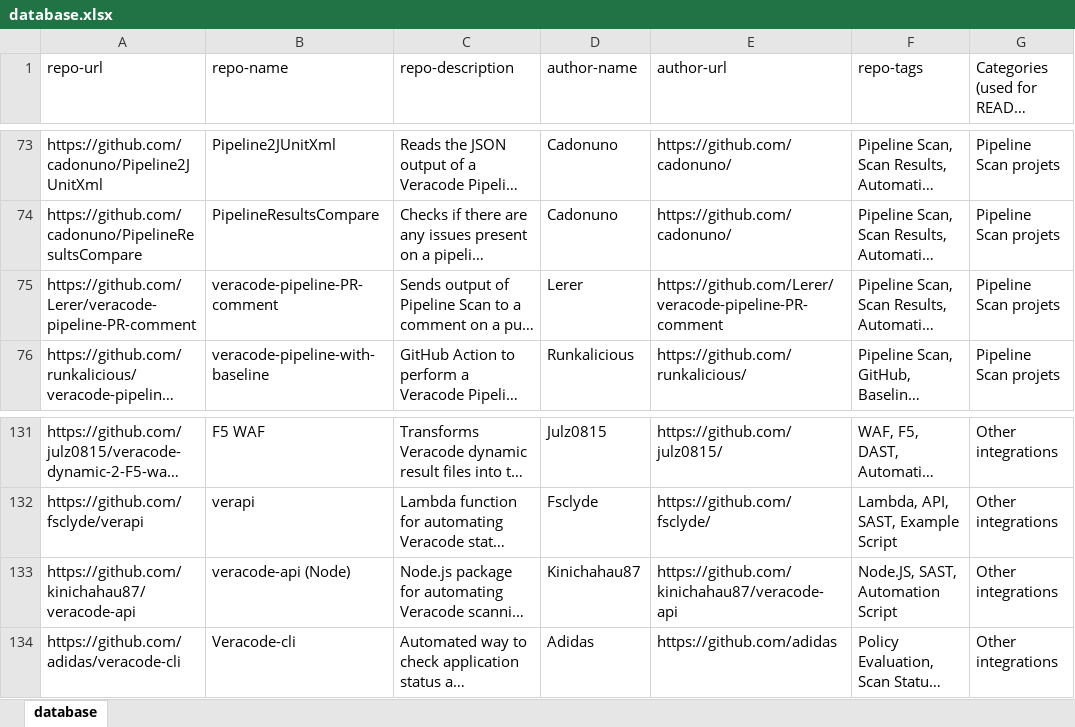
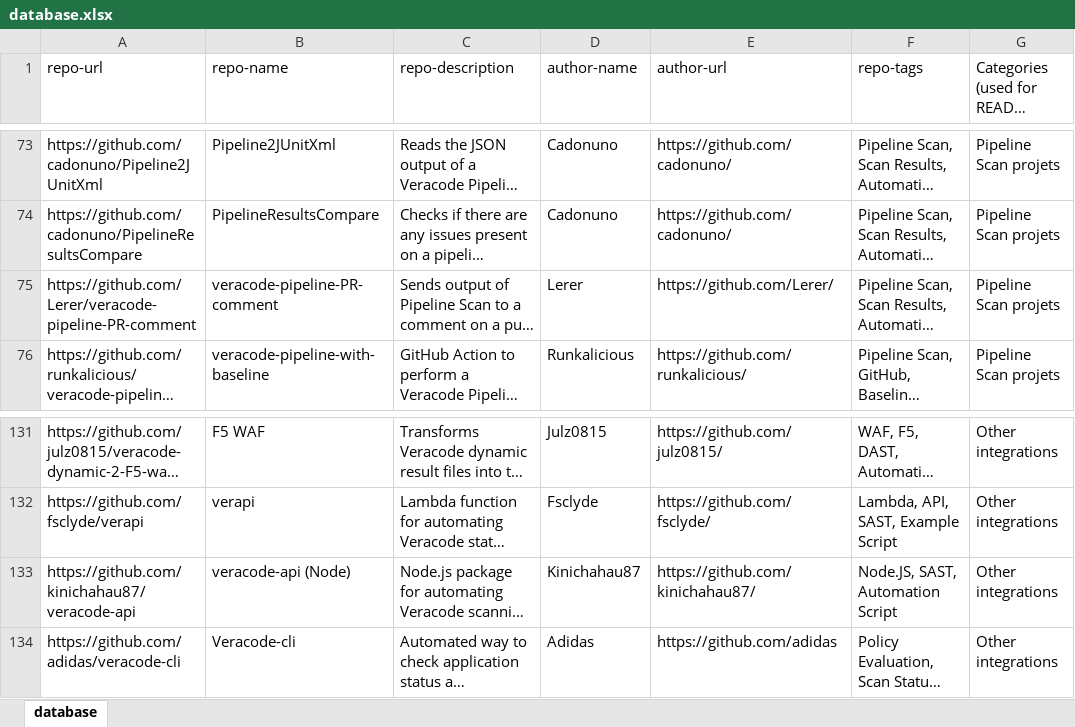
Before and after one commit to cadonuno/veracode-tags-test, an Excel workbook: database.xlsx, sheet database, drawn as a sheet; only a part is shown, gaps mark what is left out; long unchanged cells end in …; values as stored, in another font and other column widths than the file's, no cell formats; table styles not drawn; the diff covers the shown part only; the diff names each change by its address in the sheet, - before the commit and + after, or states it on an @@ line.

Commit message:
Adding button to clear all filters and fixing some wrong author urls

```diff
--- a/database.xlsx (sheet database)
+++ b/database.xlsx (sheet database)
-E75 (author-url): https://github.com/Lerer/veracode-pipeline-PR-comment
+E75 (author-url): https://github.com/Lerer/
-E133 (author-url): https://github.com/kinichahau87/veracode-api
+E133 (author-url): https://github.com/kinichahau87/
```
Also changed, not shown: 7 edited cells elsewhere in this sheet, cell formats, 2 other files.
